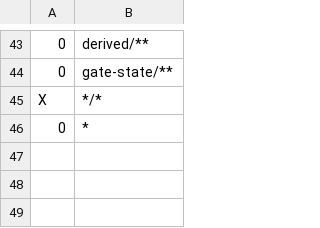
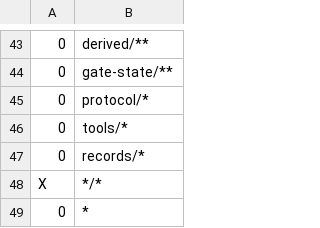
Before and after one commit to lumiverse-org/control-plane, a TSV file: lane-paths.tsv, drawn as a sheet; only a part is shown, gaps mark what is left out; the diff names each change by its address in the sheet, - before the commit and + after, or states it on an @@ line.

Commit message:
feat(e2e): scaffold protocol 08 V1 exit gate harness and resolve harness collision

```diff
--- a/lane-paths.tsv
+++ b/lane-paths.tsv
+row 45: 0 | protocol/*
+row 46: 0 | tools/*
+row 47: 0 | records/*
```
Also changed, not shown: 59 other files.
